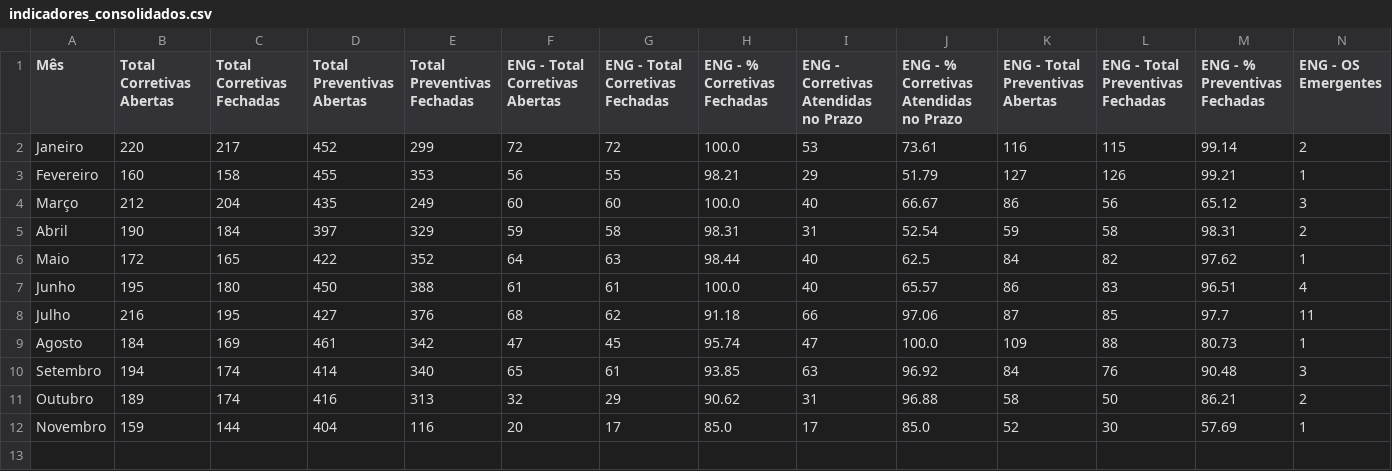
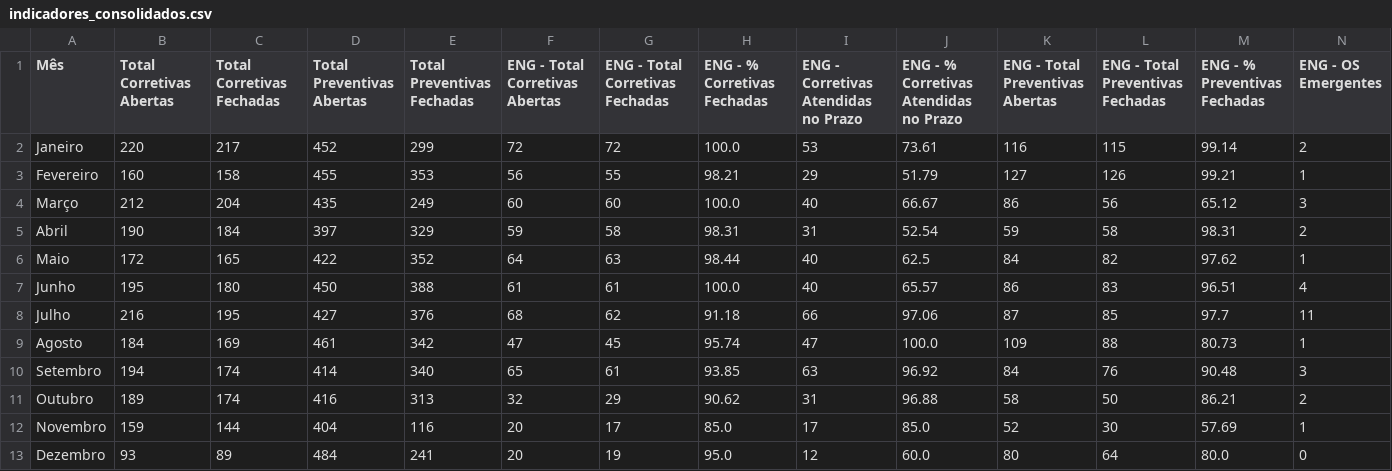
Before and after one commit to Rafaelrdl/analise-manutencao, a CSV file: frontend/public/indicadores_consolidados.csv, drawn as a sheet; only a part is shown; rows hold the shown columns only; the diff names each change by its address in the sheet, - before the commit and + after, or states it on an @@ line.

Commit message:
Add package.json for module support and update indicadores_consolidados.csv to include December data

```diff
--- a/frontend/public/indicadores_consolidados.csv
+++ b/frontend/public/indicadores_consolidados.csv
+row 13: Dezembro | 93 | 89 | 484 | 241 | 20 | 19 | 95.0 | 12 | 60.0 | 80 | 64 | 80.0 | 0
```
Also changed, not shown: 1 other file.
